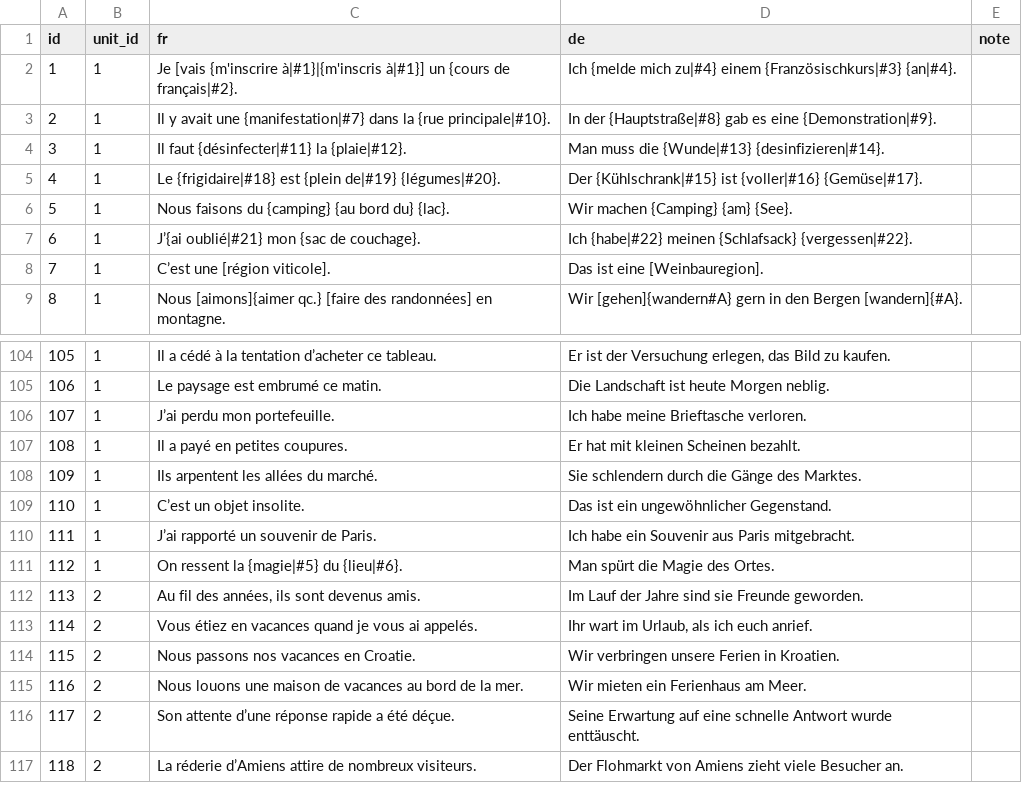
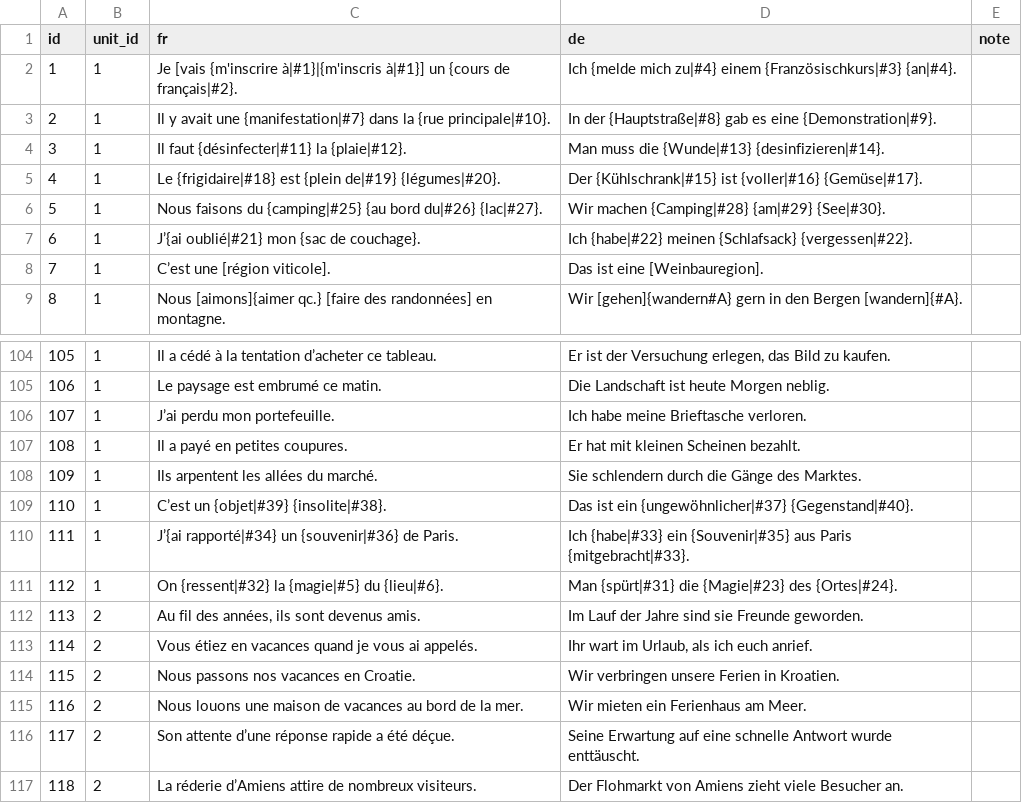
Before and after one commit to joscco/French, a CSV file: public/data/sentences.csv, drawn as a sheet; only a part is shown, gaps mark what is left out.

```diff
--- a/public/data/sentences.csv
+++ b/public/data/sentences.csv
@@ -5,3 +5,3 @@ id;unit_id;fr;de;note
 4;1;Le {frigidaire|#18} est {plein de|#19} {légumes|#20}.;Der {Kühlschrank|#15} ist {voller|#16} {Gemüse|#17}.;
-5;1;Nous faisons du {camping} {au bord du} {lac}.;Wir machen {Camping} {am} {See}.;
+5;1;Nous faisons du {camping|#25} {au bord du|#26} {lac|#27}.;Wir machen {Camping|#28} {am|#29} {See|#30}.;
 6;1;J’{ai oublié|#21} mon {sac de couchage}.;Ich {habe|#22} meinen {Schlafsack} {vergessen|#22}.;
@@ -108,5 +108,5 @@ id;unit_id;fr;de;note
 109;1;Ils arpentent les allées du marché.;Sie schlendern durch die Gänge des Marktes.;
-110;1;C’est un objet insolite.;Das ist ein ungewöhnlicher Gegenstand.;
-111;1;J’ai rapporté un souvenir de Paris.;Ich habe ein Souvenir aus Paris mitgebracht.;
-112;1;On ressent la {magie|#5} du {lieu|#6}.;Man spürt die Magie des Ortes.;
+110;1;C’est un {objet|#39} {insolite|#38}.;Das ist ein {ungewöhnlicher|#37} {Gegenstand|#40}.;
+111;1;J’{ai rapporté|#34} un {souvenir|#36} de Paris.;Ich {habe|#33} ein {Souvenir|#35} aus Paris {mitgebracht|#33}.;
+112;1;On {ressent|#32} la {magie|#5} du {lieu|#6}.;Man {spürt|#31} die {Magie|#23} des {Ortes|#24}.;
 113;2;Au fil des années, ils sont devenus amis.;Im Lauf der Jahre sind sie Freunde geworden.;
```
Also changed, not shown: public/data/terms.csv, 9 other files.
